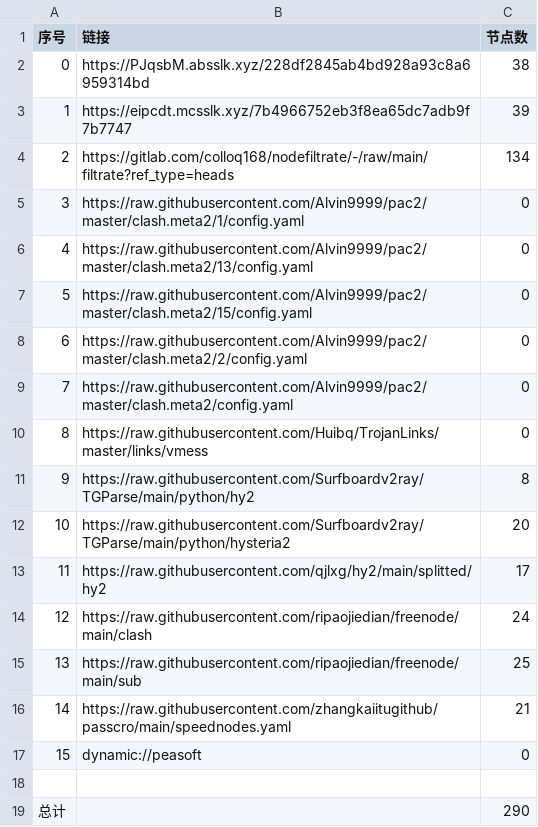
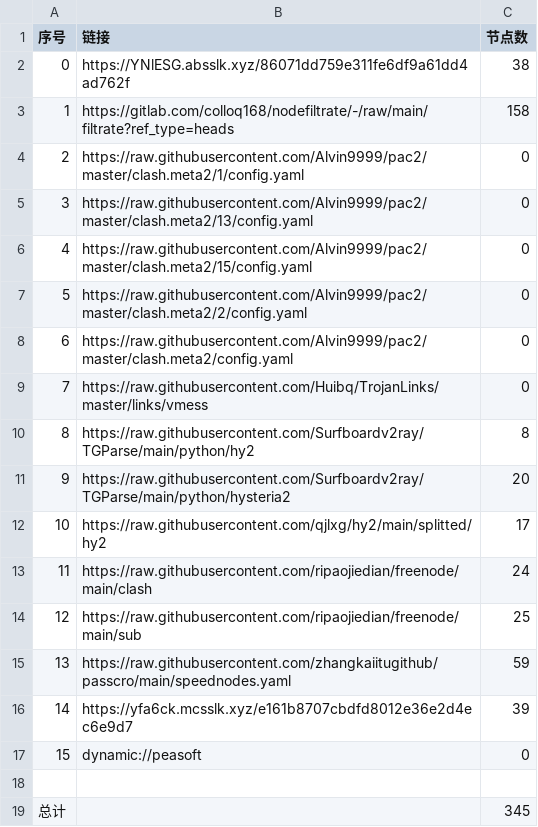
Before and after one commit to haygcao/NoMoreWalls, a CSV file: list_result.csv, drawn as a sheet; removed rows and columns are numbered as before the commit, all else as after; the diff names each change by its address in the sheet, - before the commit and + after, or states it on an @@ line.

```diff
--- a/list_result.csv
+++ b/list_result.csv
-B2 (链接): https://PJqsbM.absslk.xyz/228df2845ab4bd928a93c8a6959314bd
+B2 (链接): https://YNlESG.absslk.xyz/86071dd759e311fe6df9a61dd4ad762f
-row 3: 1 | https://eipcdt.mcsslk.xyz/7b4966752eb3f8ea65dc7adb9f7b7747 | 39
@@ column A (序号) renumbered between rows 3 and 15 @@
-C3 (节点数): 134
+C3 (节点数): 158
-C15 (节点数): 21
+C15 (节点数): 59
+row 16: 14 | https://yfa6ck.mcsslk.xyz/e161b8707cbdfd8012e36e2d4ec6e9d7 | 39
-C19 (节点数): 290
+C19 (节点数): 345
```
Also changed, not shown: 33 other files.
